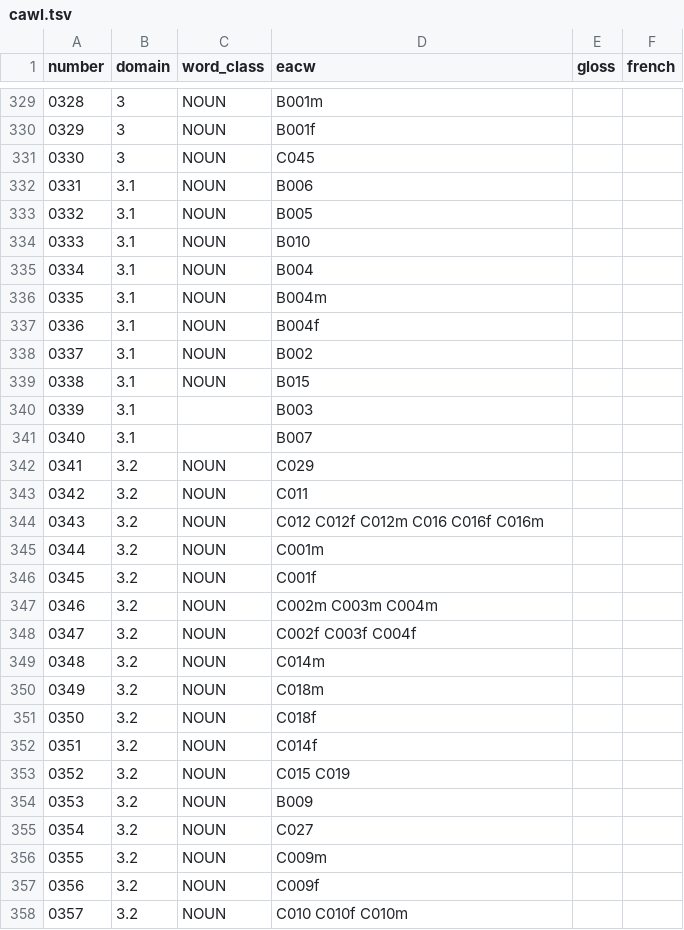
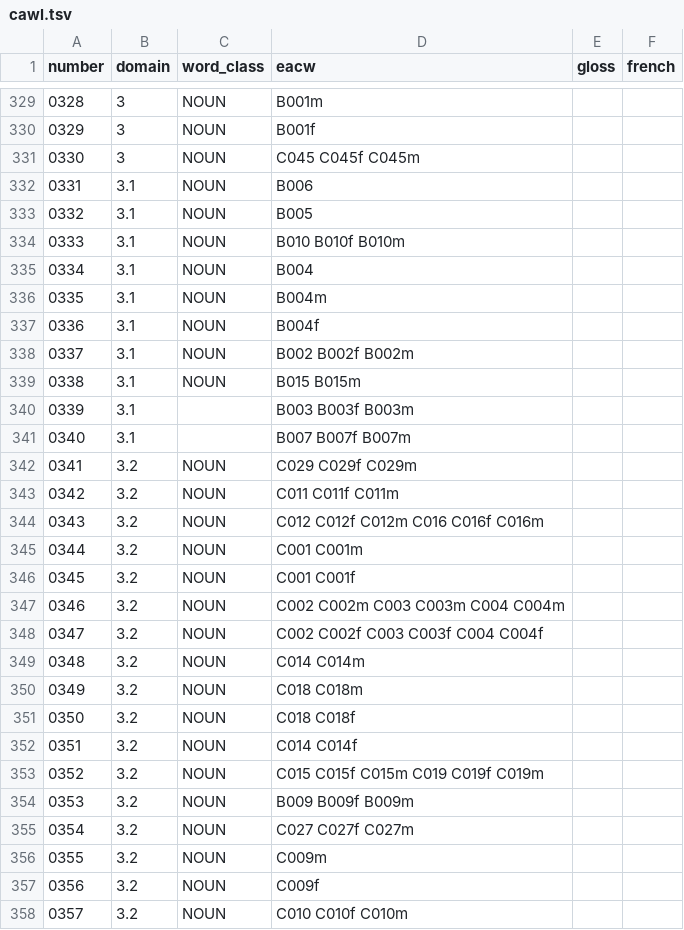
Before and after one commit to smojos/Lemmatrix, a TSV file: lemmatrix/wordlists/cawl.tsv, drawn as a sheet; only a part is shown, gaps mark what is left out; the diff covers the shown part only.

```diff
--- a/lemmatrix/wordlists/cawl.tsv
+++ b/lemmatrix/wordlists/cawl.tsv
@@ -330,6 +330,6 @@ number	domain	word_class	eacw	gloss	french
 0329	3	NOUN	B001f		
-0330	3	NOUN	C045		
+0330	3	NOUN	C045 C045f C045m		
 0331	3.1	NOUN	B006		
 0332	3.1	NOUN	B005		
-0333	3.1	NOUN	B010		
+0333	3.1	NOUN	B010 B010f B010m		
 0334	3.1	NOUN	B004		
@@ -337,20 +337,20 @@ number	domain	word_class	eacw	gloss	french
 0336	3.1	NOUN	B004f		
-0337	3.1	NOUN	B002		
-0338	3.1	NOUN	B015		
-0339	3.1		B003		
-0340	3.1		B007		
-0341	3.2	NOUN	C029		
-0342	3.2	NOUN	C011		
+0337	3.1	NOUN	B002 B002f B002m		
+0338	3.1	NOUN	B015 B015m		
+0339	3.1		B003 B003f B003m		
+0340	3.1		B007 B007f B007m		
+0341	3.2	NOUN	C029 C029f C029m		
+0342	3.2	NOUN	C011 C011f C011m		
 0343	3.2	NOUN	C012 C012f C012m C016 C016f C016m		
-0344	3.2	NOUN	C001m		
-0345	3.2	NOUN	C001f		
-0346	3.2	NOUN	C002m C003m C004m		
-0347	3.2	NOUN	C002f C003f C004f		
-0348	3.2	NOUN	C014m		
-0349	3.2	NOUN	C018m		
-0350	3.2	NOUN	C018f		
-0351	3.2	NOUN	C014f		
-0352	3.2	NOUN	C015 C019		
-0353	3.2	NOUN	B009		
-0354	3.2	NOUN	C027		
+0344	3.2	NOUN	C001 C001m		
+0345	3.2	NOUN	C001 C001f		
+0346	3.2	NOUN	C002 C002m C003 C003m C004 C004m		
+0347	3.2	NOUN	C002 C002f C003 C003f C004 C004f		
+0348	3.2	NOUN	C014 C014m		
+0349	3.2	NOUN	C018 C018m		
+0350	3.2	NOUN	C018 C018f		
+0351	3.2	NOUN	C014 C014f		
+0352	3.2	NOUN	C015 C015f C015m C019 C019f C019m		
+0353	3.2	NOUN	B009 B009f B009m		
+0354	3.2	NOUN	C027 C027f C027m		
 0355	3.2	NOUN	C009m		
```
Also changed, not shown: 64 edited cells elsewhere in this file, lemmatrix/wordlists/eacw.tsv, lemmatrix/wordlists/swadesh.tsv, 5 other files.
